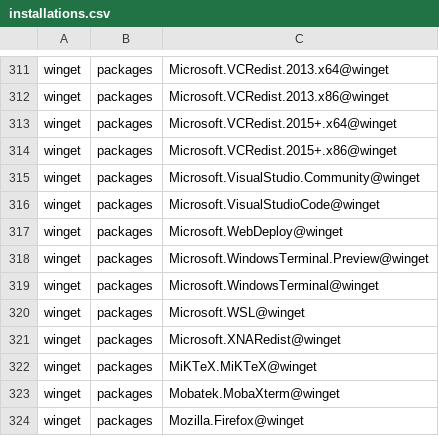
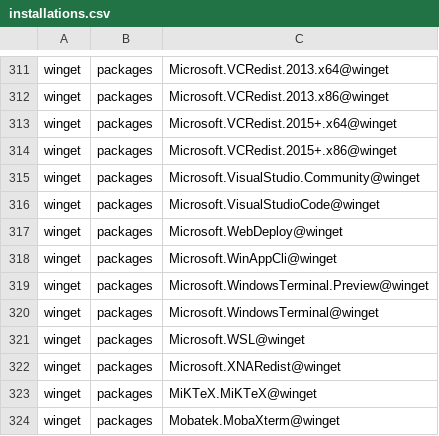
Before and after one commit to lancra/dotfiles, a CSV file: .local/share/machine/keyblade/software/installations.csv, drawn as a sheet; only a part is shown, gaps mark what is left out; the shorter side is filled out with more unchanged rows; the diff names each change by its address in the sheet, - before the commit and + after, or states it on an @@ line.

Commit message:
winget: install winapp cli

```diff
--- a/.local/share/machine/keyblade/software/installations.csv
+++ b/.local/share/machine/keyblade/software/installations.csv
+row 318: winget | packages | Microsoft.WinAppCli@winget
```
Also changed, not shown: 1 other file.
